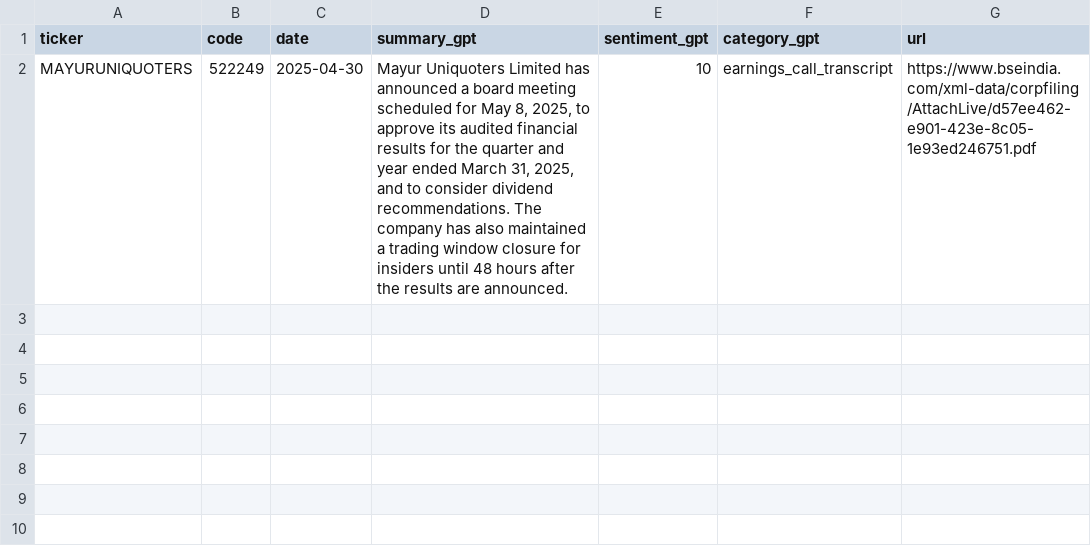
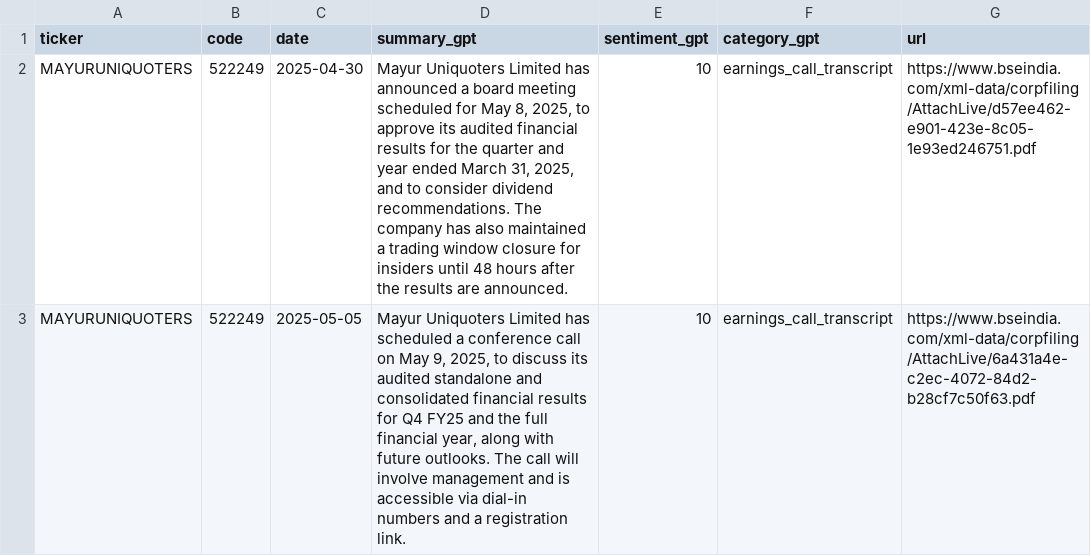
Before and after one commit to imviveksaini/sensex-filings-app, a CSV file: data/portfolio_stocks_gpt/MAYURUNIQUOTERS.csv, drawn as a sheet.

Commit message:
Upload data/portfolio_stocks_gpt/MAYURUNIQUOTERS.csv

```diff
--- a/data/portfolio_stocks_gpt/MAYURUNIQUOTERS.csv
+++ b/data/portfolio_stocks_gpt/MAYURUNIQUOTERS.csv
@@ -2 +2,2 @@ ticker,code,date,summary_gpt,sentiment_gpt,category_gpt,url
 MAYURUNIQUOTERS,522249,2025-04-30,"Mayur Uniquoters Limited has announced a board meeting scheduled for May 8, 2025, to approve its audited financial results for the quarter and year ended March 31, 2025, and to consider dividend recommendations. The company has also maintained a trading window closure for insiders until 48 hours after the results are announced.",10,earnings_call_transcript,https://www.bseindia.com/xml-data/corpfiling/AttachLive/d57ee462-e901-423e-8c05-1e93ed246751.pdf
+MAYURUNIQUOTERS,522249,2025-05-05,"Mayur Uniquoters Limited has scheduled a conference call on May 9, 2025, to discuss its audited standalone and consolidated financial results for Q4 FY25 and the full financial year, along with future outlooks. The call will involve management and is accessible via dial-in numbers and a registration link.",10,earnings_call_transcript,https://www.bseindia.com/xml-data/corpfiling/AttachLive/6a431a4e-c2ec-4072-84d2-b28cf7c50f63.pdf
```
